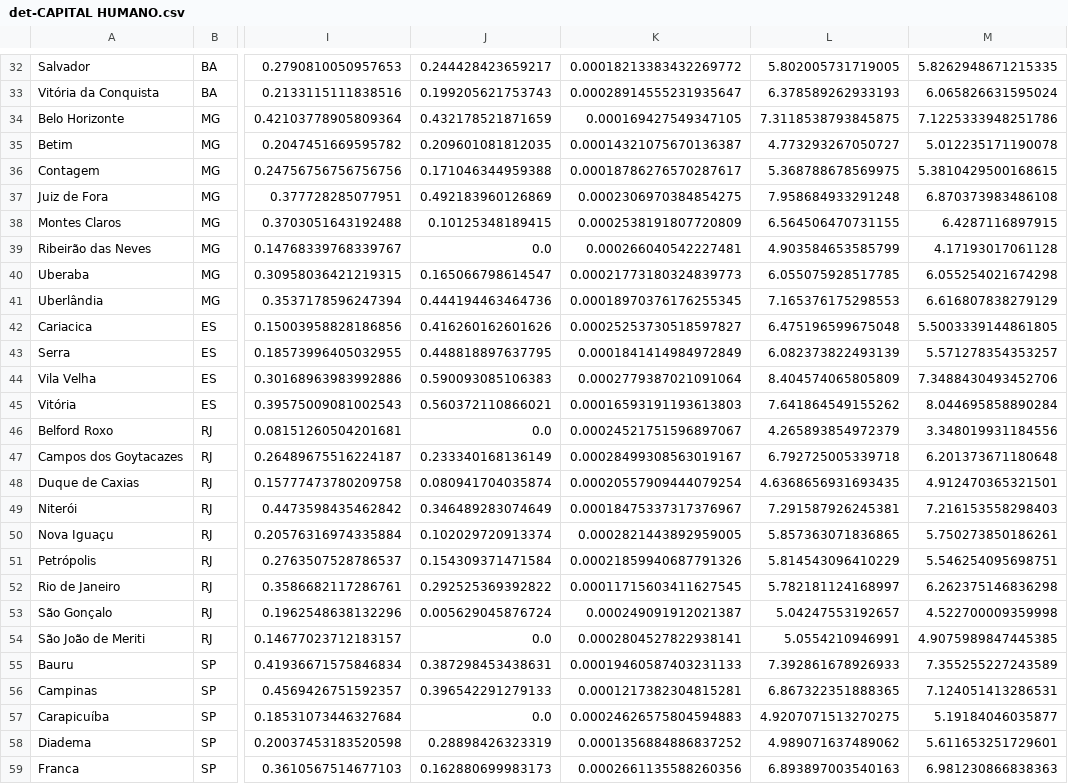
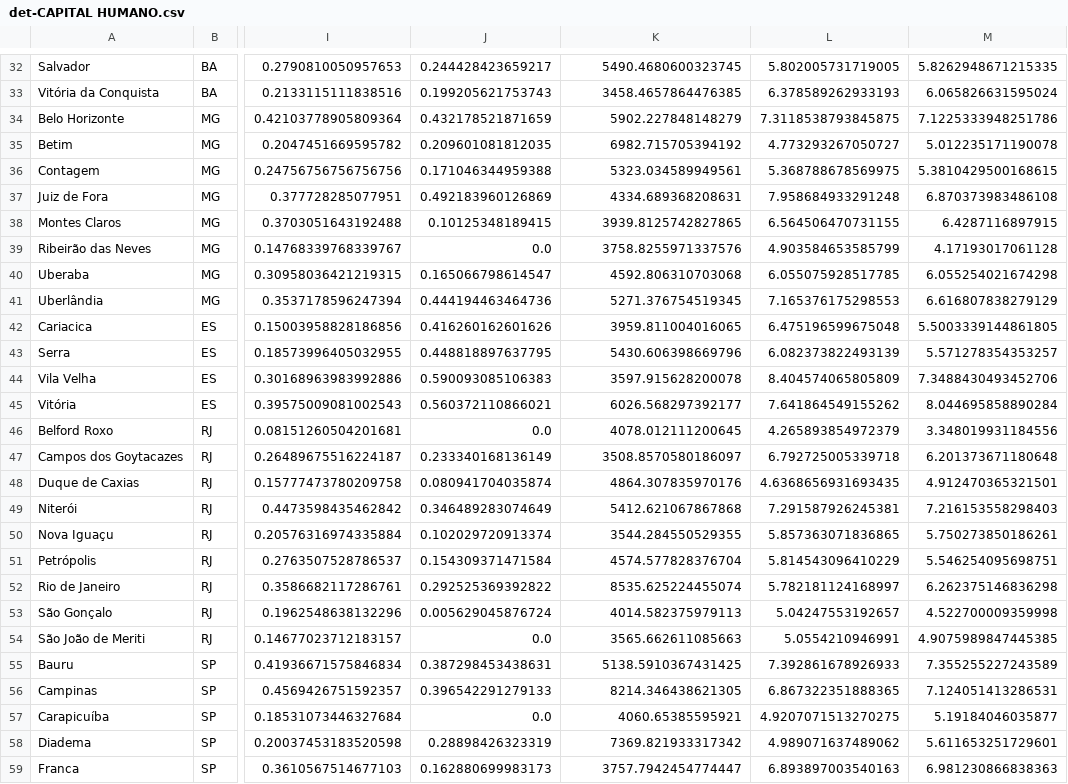
Before and after one commit to ocesarfreitas/ICE-23, a CSV file: DETERMINANTES/det-CAPITAL HUMANO.csv, drawn as a sheet; only a part is shown, gaps mark what is left out; the diff covers the shown part only; the diff names each change by its address in the sheet, - before the commit and + after, or states it on an @@ line.

```diff
--- a/DETERMINANTES/det-CAPITAL HUMANO.csv
+++ b/DETERMINANTES/det-CAPITAL HUMANO.csv
-K32: 0.00018213383432269772
+K32: 5490.4680600323745
-K33: 0.00028914555231935647
+K33: 3458.4657864476385
-K34: 0.000169427549347105
+K34: 5902.227848148279
-K35: 0.00014321075670136387
+K35: 6982.715705394192
-K36: 0.00018786276570287617
+K36: 5323.034589949561
-K37: 0.0002306970384854275
+K37: 4334.689368208631
-K38: 0.0002538191807720809
+K38: 3939.8125742827865
-K39: 0.000266040542227481
+K39: 3758.8255971337576
-K40: 0.00021773180324839773
+K40: 4592.806310703068
-K41: 0.00018970376176255345
+K41: 5271.376754519345
-K42: 0.00025253730518597827
+K42: 3959.811004016065
-K43: 0.0001841414984972849
+K43: 5430.606398669796
-K44: 0.0002779387021091064
+K44: 3597.915628200078
-K45: 0.00016593191193613803
+K45: 6026.568297392177
-K46: 0.00024521751596897067
+K46: 4078.012111200645
-K47: 0.00028499308563019167
+K47: 3508.8570580186097
-K48: 0.00020557909444079254
+K48: 4864.307835970176
-K49: 0.00018475337317376967
+K49: 5412.621067867868
-K50: 0.0002821443892959005
+K50: 3544.284550529355
-K51: 0.00021859940687791326
+K51: 4574.577828376704
-K52: 0.00011715603411627545
+K52: 8535.625224455074
-K53: 0.000249091912021387
+K53: 4014.582375979113
-K54: 0.0002804527822938141
+K54: 3565.662611085663
-K55: 0.00019460587403231133
+K55: 5138.5910367431425
-K56: 0.0001217382304815281
+K56: 8214.346438621305
-K57: 0.00024626575804594883
+K57: 4060.65385595921
-K58: 0.0001356884886837252
+K58: 7369.821933317342
-K59: 0.0002661135588260356
+K59: 3757.7942454774447
```
Also changed, not shown: 73 edited cells elsewhere in this file, DETERMINANTES/det-INOVACAO.csv, 2 other files.
